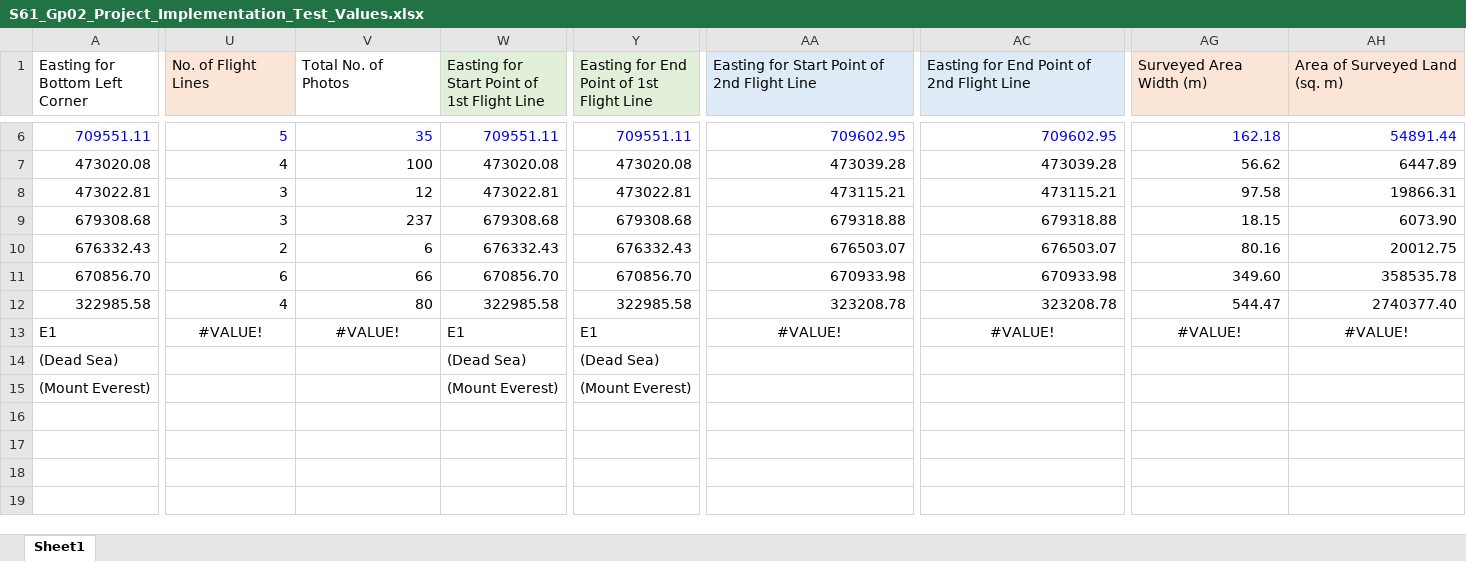
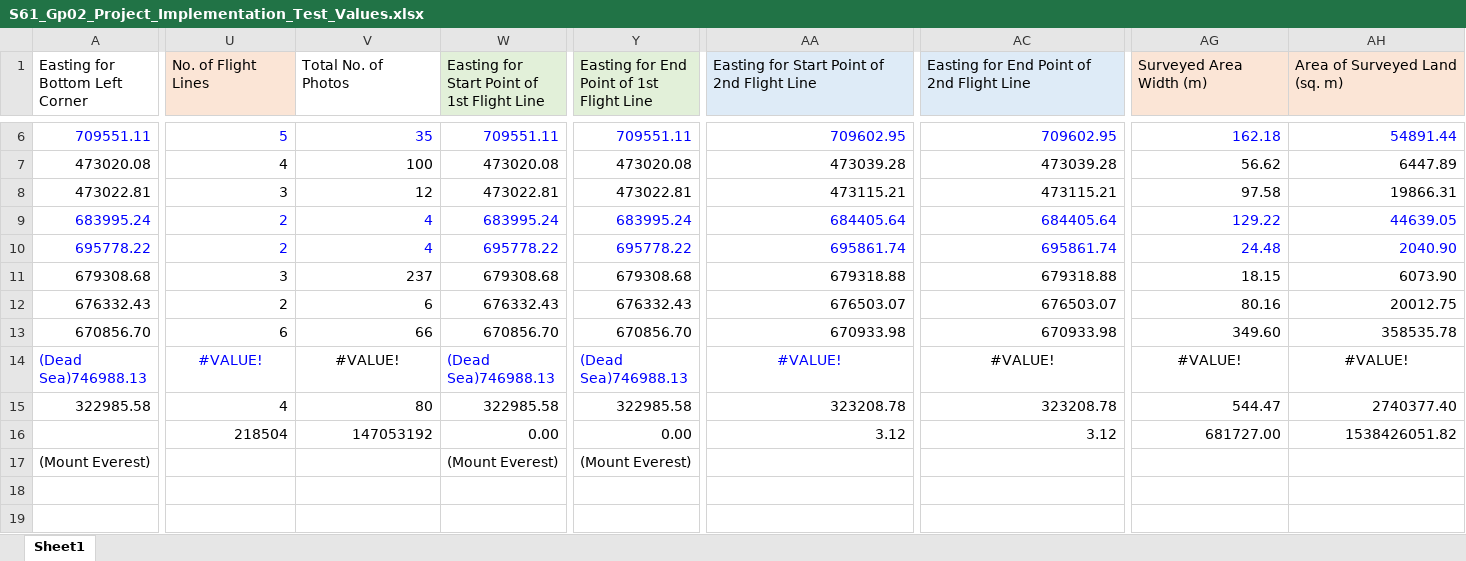
Before and after one commit to cklouislok/pspgroup2, an Excel workbook: S61_Gp02_Project_Implementation_Test_Values.xlsx, sheet Sheet1, drawn as a sheet; only a part is shown, gaps mark what is left out; the shorter side is filled out with more unchanged rows; values as stored, in another font and other column widths than the file's, no borders; charts and pictures not drawn; removed rows and columns are numbered as before the commit, all else as after; rows hold the shown columns only; the diff names each change by its address in the sheet, - before the commit and + after, or states it on an @@ line.

Commit message:
trst

```diff
--- a/S61_Gp02_Project_Implementation_Test_Values.xlsx (sheet Sheet1)
+++ b/S61_Gp02_Project_Implementation_Test_Values.xlsx (sheet Sheet1)
+row 9: 683995.24 | 2 | 4 | 683995.24 | 683995.24 | 684405.64 | 684405.64 | 129.22 | 44639.05
+row 10: 695778.22 | 2 | 4 | 695778.22 | 695778.22 | 695861.74 | 695861.74 | 24.48 | 2040.90
+row 14: (Dead Sea)746988.13 | #VALUE! | #VALUE! | (Dead Sea)746988.13 | (Dead Sea)746988.13 | #VALUE! | #VALUE! | #VALUE! | #VALUE!
-A16 (Easting for Bottom Left Corner): E1
+A16 (Easting for Bottom Left Corner): (empty)
-U16 (No. of Flight Lines): #VALUE!
+U16 (No. of Flight Lines): 218504
-U16:V16 alignment: center
+U16:V16 alignment: right
-V16 (Total No. of Photos): #VALUE!
+V16 (Total No. of Photos): 147053192
-W16: E1
+W16: 0.00
-Y16: E1
+Y16: 0.00
-AA16: #VALUE!
+AA16: 3.12
-AA16 alignment: center
+AA16 alignment: right
-AC16: #VALUE!
+AC16: 3.12
-AC16 alignment: center
+AC16 alignment: right
-AG16 (Surveyed Area Width (m)): #VALUE!
+AG16 (Surveyed Area Width (m)): 681727.00
-AG16:AH16 alignment: center
+AG16:AH16 alignment: right
-AH16 (Area of Surveyed Land (sq. m)): #VALUE!
+AH16 (Area of Surveyed Land (sq. m)): 1538426051.82
-row 14: (Dead Sea) |  |  | (Dead Sea) | (Dead Sea)
```
Also changed, not shown: formulas that keep their value, charts or pictures.
